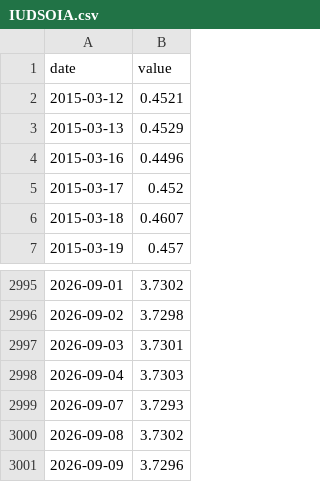
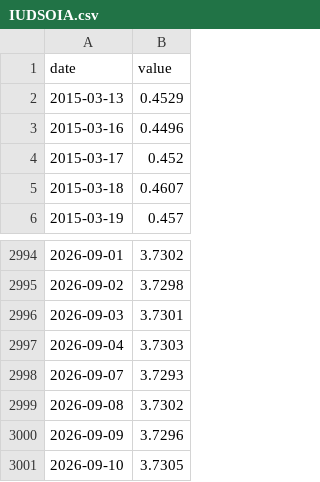
Before and after one commit to 001delusionalfinance-spec/research, a CSV file: donnees/brut/fred/IUDSOIA.csv, drawn as a sheet; only a part is shown, gaps mark what is left out.

```diff
--- a/donnees/brut/fred/IUDSOIA.csv
+++ b/donnees/brut/fred/IUDSOIA.csv
@@ -1,3 +1,2 @@
 date,value
-2015-03-12,0.4521
 2015-03-13,0.4529
@@ -3001 +3000,2 @@ date,value
 2026-09-09,3.7296
+2026-09-10,3.7305
```
Also changed, not shown: donnees/brut/fred/INDPRO.csv, donnees/brut/marches/fx/AUDUSD.csv, 16 other files.
